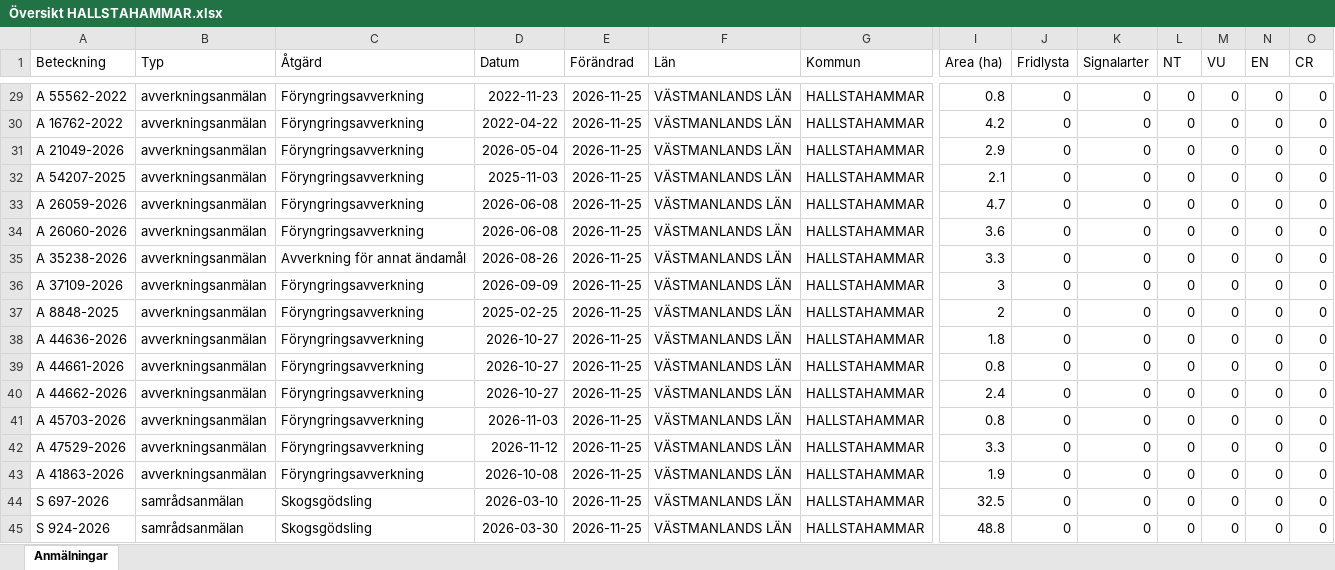
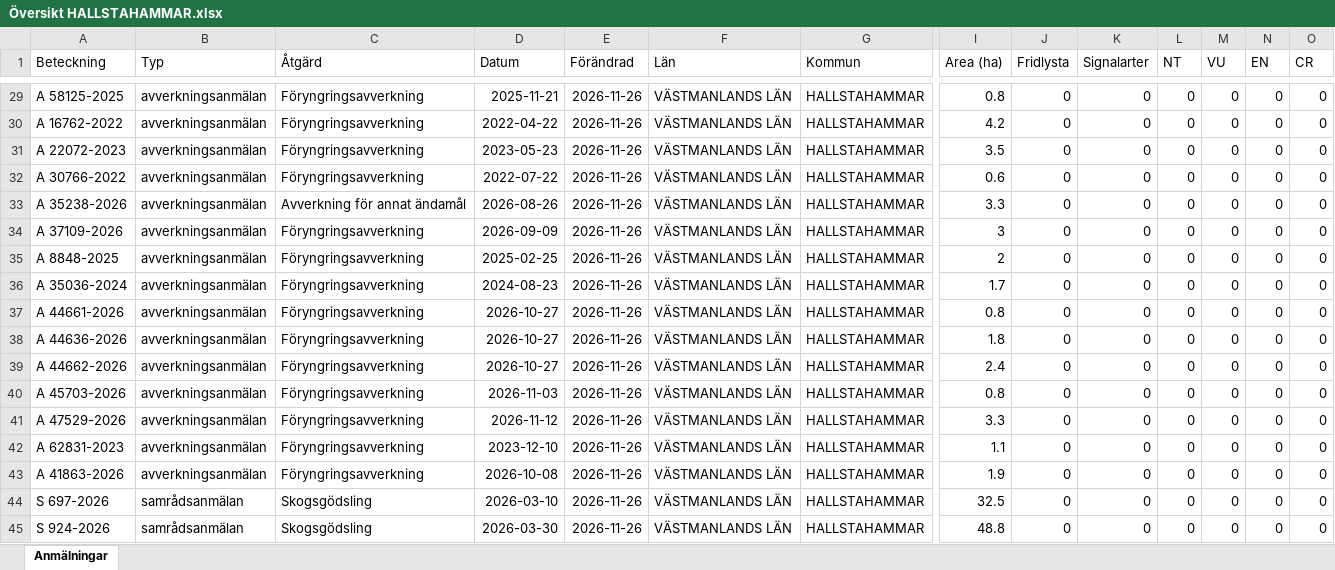
Before and after one commit to klasma/Logging_1961, an Excel workbook: Översikt HALLSTAHAMMAR.xlsx, sheet Anmälningar, drawn as a sheet; only a part is shown, gaps mark what is left out; values as stored, in another font and other column widths than the file's, no borders; removed rows and columns are numbered as before the commit, all else as after; rows hold the shown columns only; the diff covers the shown part only; the diff names each change by its address in the sheet, - before the commit and + after, or states it on an @@ line.

```diff
--- a/Översikt HALLSTAHAMMAR.xlsx (sheet Anmälningar)
+++ b/Översikt HALLSTAHAMMAR.xlsx (sheet Anmälningar)
-A29 (Beteckning): A 55562-2022
+A29 (Beteckning): A 58125-2025
-D29 (Datum): 2022-11-23
+D29 (Datum): 2025-11-21
-E29:E30 (Förändrad): 2026-11-25
+E29:E30 (Förändrad): 2026-11-26
-row 31: A 21049-2026 | avverkningsanmälan | Föryngringsavverkning | 2026-05-04 | 2026-11-25 | VÄSTMANLANDS LÄN | HALLSTAHAMMAR | 2.9 | 0 | 0 | 0 | 0 | 0 | 0
-A31 (Beteckning): A 54207-2025
+A31 (Beteckning): A 22072-2023
-D31 (Datum): 2025-11-03
+D31 (Datum): 2023-05-23
-E31:E32 (Förändrad): 2026-11-25
+E31:E32 (Förändrad): 2026-11-26
-I31 (Area (ha)): 2.1
+I31 (Area (ha)): 3.5
-A32 (Beteckning): A 26059-2026
+A32 (Beteckning): A 30766-2022
-D32 (Datum): 2026-06-08
+D32 (Datum): 2022-07-22
-I32 (Area (ha)): 4.7
+I32 (Area (ha)): 0.6
-row 34: A 26060-2026 | avverkningsanmälan | Föryngringsavverkning | 2026-06-08 | 2026-11-25 | VÄSTMANLANDS LÄN | HALLSTAHAMMAR | 3.6 | 0 | 0 | 0 | 0 | 0 | 0
-E33:E37 (Förändrad): 2026-11-25
+E33:E37 (Förändrad): 2026-11-26
-A36 (Beteckning): A 44636-2026
+A36 (Beteckning): A 35036-2024
-D36 (Datum): 2026-10-27
+D36 (Datum): 2024-08-23
-I36 (Area (ha)): 1.8
+I36 (Area (ha)): 1.7
+row 38: A 44636-2026 | avverkningsanmälan | Föryngringsavverkning | 2026-10-27 | 2026-11-26 | VÄSTMANLANDS LÄN | HALLSTAHAMMAR | 1.8 | 0 | 0 | 0 | 0 | 0 | 0
-E39:E41 (Förändrad): 2026-11-25
+E39:E41 (Förändrad): 2026-11-26
+row 42: A 62831-2023 | avverkningsanmälan | Föryngringsavverkning | 2023-12-10 | 2026-11-26 | VÄSTMANLANDS LÄN | HALLSTAHAMMAR | 1.1 | 0 | 0 | 0 | 0 | 0 | 0
-E43:E45 (Förändrad): 2026-11-25
+E43:E45 (Förändrad): 2026-11-26
```
Also changed, not shown: 8 added rows, 8 removed rows and 33 edited cells elsewhere in this sheet, artfynd/A 56759-2025 artfynd.xlsx, 5 other files.
